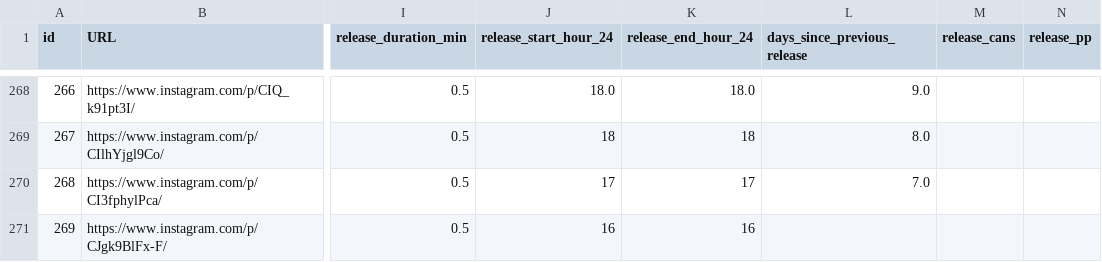
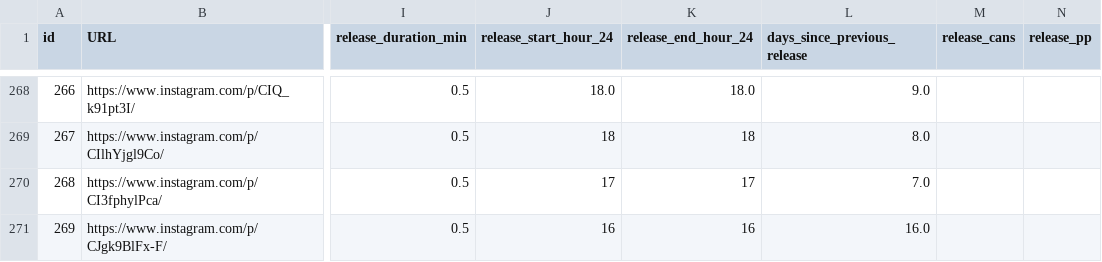
Before and after one commit to dmnapolitano/troon_release_prediction, a CSV file: troon_instagram_clean_post_data.csv, drawn as a sheet; only a part is shown, gaps mark what is left out; the diff names each change by its address in the sheet, - before the commit and + after, or states it on an @@ line.

Commit message:
Fixing the most recent days between release

```diff
--- a/troon_instagram_clean_post_data.csv
+++ b/troon_instagram_clean_post_data.csv
-L271 (days_since_previous_release): (empty)
+L271 (days_since_previous_release): 16.0
```
